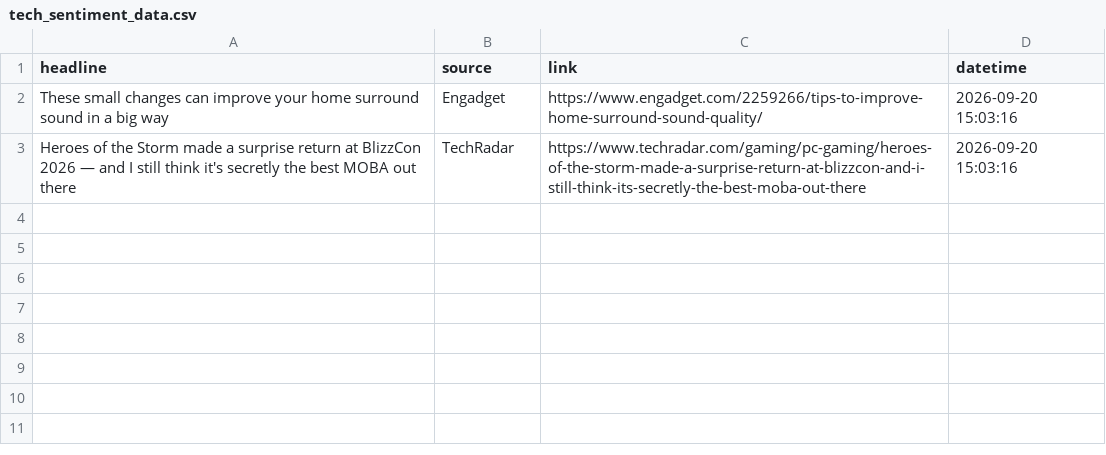
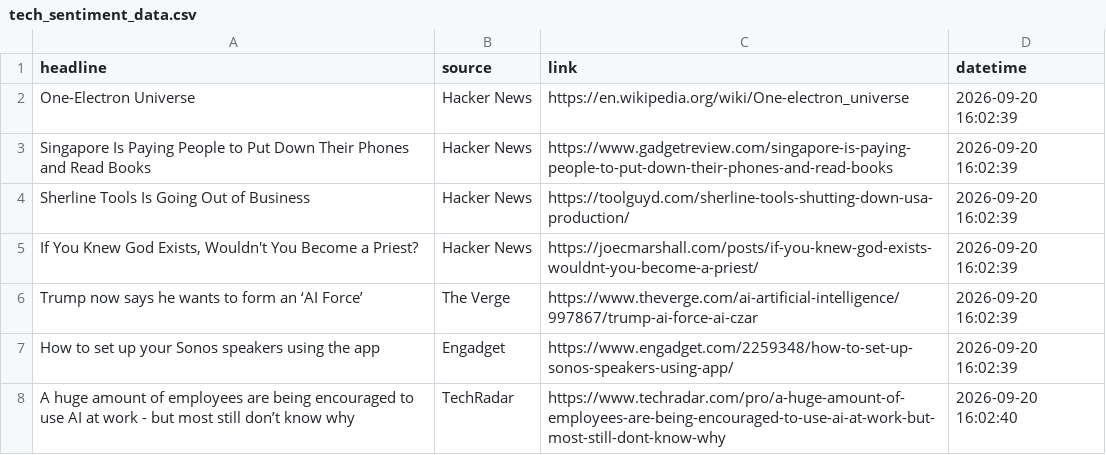
Before and after one commit to Karen2007/Tech-News-Sentiment, a CSV file: tech_sentiment_data.csv, drawn as a sheet.

```diff
--- a/tech_sentiment_data.csv
+++ b/tech_sentiment_data.csv
@@ -1,3 +1,8 @@
 headline,source,link,datetime
-These small changes can improve your home surround sound in a big way,Engadget,https://www.engadget.com/2259266/tips-to-improve-home-surround-sound-quality/,2026-09-20 15:03:16
-Heroes of the Storm made a surprise return at BlizzCon 2026 — and I still think it's secretly the best MOBA out there,TechRadar,https://www.techradar.com/gaming/pc-gaming/heroes-of-the-storm-made-a-surprise-return-at-blizzcon-and-i-still-think-its-secretly-the-best-moba-out-there,2026-09-20 15:03:16
+One-Electron Universe,Hacker News,https://en.wikipedia.org/wiki/One-electron_universe,2026-09-20 16:02:39
+Singapore Is Paying People to Put Down Their Phones and Read Books,Hacker News,https://www.gadgetreview.com/singapore-is-paying-people-to-put-down-their-phones-and-read-books,2026-09-20 16:02:39
+Sherline Tools Is Going Out of Business,Hacker News,https://toolguyd.com/sherline-tools-shutting-down-usa-production/,2026-09-20 16:02:39
+"If You Knew God Exists, Wouldn't You Become a Priest?",Hacker News,https://joecmarshall.com/posts/if-you-knew-god-exists-wouldnt-you-become-a-priest/,2026-09-20 16:02:39
+Trump now says he wants to form an ‘AI Force’,The Verge,https://www.theverge.com/ai-artificial-intelligence/997867/trump-ai-force-ai-czar,2026-09-20 16:02:39
+How to set up your Sonos speakers using the app,Engadget,https://www.engadget.com/2259348/how-to-set-up-sonos-speakers-using-app/,2026-09-20 16:02:39
+A huge amount of employees are being encouraged to use AI at work - but most still don’t know why,TechRadar,https://www.techradar.com/pro/a-huge-amount-of-employees-are-being-encouraged-to-use-ai-at-work-but-most-still-dont-know-why,2026-09-20 16:02:40
```
Also changed, not shown: sentiment_index_history.csv, 1 other file.
